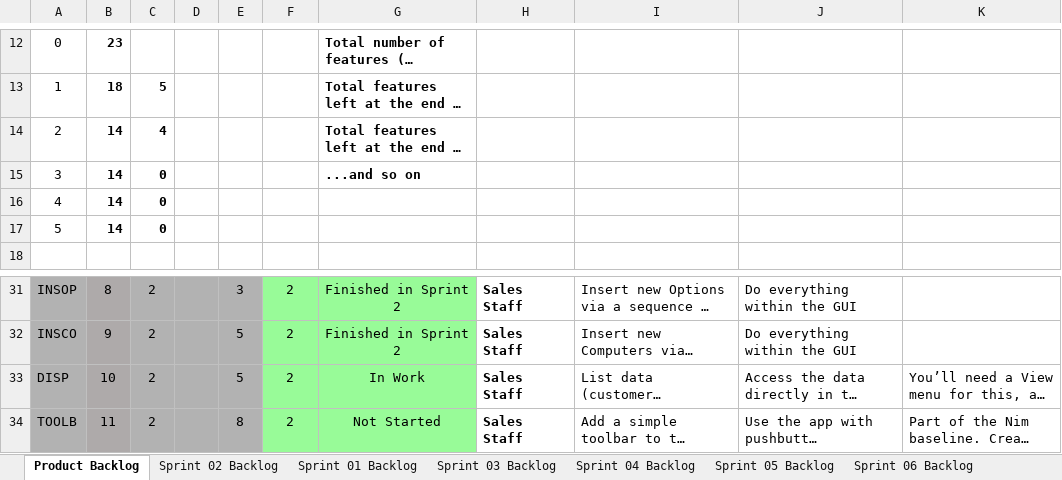
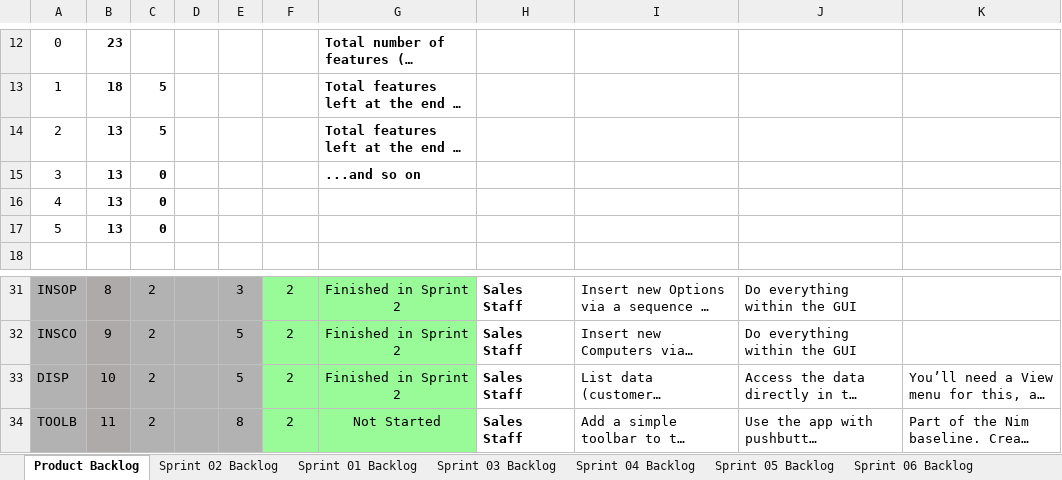
Before and after one commit to jam9151/cse1325, an Excel workbook: P06/Scrum_Sprint_2.xlsx, sheet Product Backlog, drawn as a sheet; only a part is shown, gaps mark what is left out; long unchanged cells end in …; values as stored, in another font and other column widths than the file's, no borders; charts and pictures not drawn; the diff names each change by its address in the sheet, - before the commit and + after, or states it on an @@ line.

```diff
--- a/P06/Scrum_Sprint_2.xlsx (sheet Product Backlog)
+++ b/P06/Scrum_Sprint_2.xlsx (sheet Product Backlog)
-B14:B17: 14
+B14:B17: 13
-C14: 4
+C14: 5
-G33: In Work
+G33: Finished in Sprint 2
```
Also changed, not shown: sheet Sprint 02 Backlog, charts or pictures, 5 other files.
